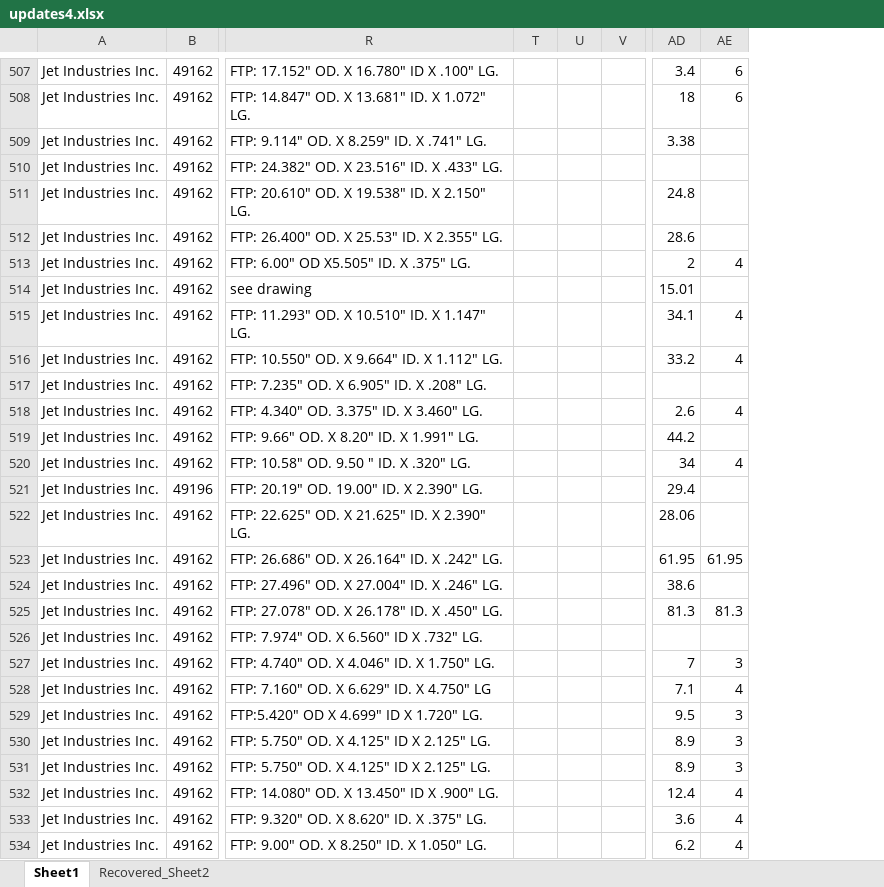
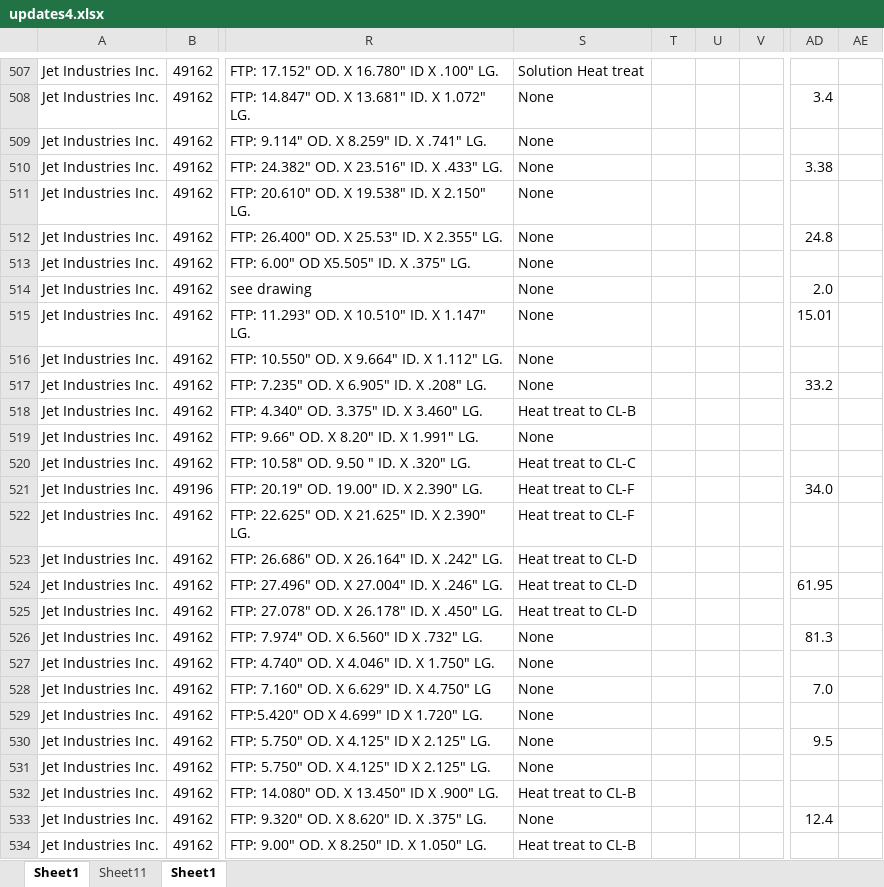
Before and after one commit to AndrewSmiley/better-csv, an Excel workbook: updates4.xlsx, sheet Sheet1, drawn as a sheet; only a part is shown, gaps mark what is left out; values as stored, in another font and other column widths than the file's, no cell formats; removed rows and columns are numbered as before the commit, all else as after; the diff covers the shown part only; the diff names each change by its address in the sheet, - before the commit and + after, or states it on an @@ line.

```diff
--- a/updates4.xlsx (sheet Sheet1)
+++ b/updates4.xlsx (sheet Sheet1)
-sheet tab: Recovered_Sheet2
+sheet tab: Sheet11
@@ sheet tab order changed: Sheet1 | Sheet11 | Sheet1 @@
-column T, empty
-column U, empty
@@ column S unhidden, rows 507-534: Solution Heat treat | None | None | None | None | None | None | None | None | None | None | Heat treat to CL-B | None | Heat treat to CL-C | Heat treat to CL-F | Heat treat to CL-F | Heat treat to CL-D | Heat treat to CL-D | Heat treat to CL-D | None | None | None | None | None | None | Heat treat to CL-B | None | Heat treat to CL-B @@
+column T, empty
+column U, empty
-column AE, rows 507-534: 6 | 6 |  |  |  |  | 4 |  | 4 | 4 |  | 4 |  | 4 |  |  | 61.95 |  | 81.3 |  | 3 | 4 | 3 | 3 | 3 | 4 | 4 | 4
+column AE, empty
-AD507: 3.4
+AD507: (empty)
-AD508: 18
+AD508: 3.4
-AD509: 3.38
+AD509: (empty)
-AD510: (empty)
+AD510: 3.38
-AD511: 24.8
+AD511: (empty)
-AD512: 28.6
+AD512: 24.8
-AD513: 2
+AD513: (empty)
-AD514: 15.01
+AD514: 2.0
-AD515: 34.1
+AD515: 15.01
-AD516: 33.2
+AD516: (empty)
-AD517: (empty)
+AD517: 33.2
-AD518: 2.6
+AD518: (empty)
-AD519: 44.2
+AD519: (empty)
-AD520: 34
+AD520: (empty)
-AD521: 29.4
+AD521: 34.0
-AD522: 28.06
+AD522: (empty)
-AD523: 61.95
+AD523: (empty)
-AD524: 38.6
+AD524: 61.95
-AD525: 81.3
+AD525: (empty)
-AD526: (empty)
+AD526: 81.3
-AD527: 7
+AD527: (empty)
-AD528: 7.1
+AD528: 7.0
-AD529: 9.5
+AD529: (empty)
-AD530: 8.9
+AD530: 9.5
-AD531: 8.9
+AD531: (empty)
-AD532: 12.4
+AD532: (empty)
-AD533: 3.6
+AD533: 12.4
-AD534: 6.2
+AD534: (empty)
```
Also changed, not shown: 1477 edited cells elsewhere in this sheet, sheet Sheet11, cell formats, data/Copy of Combined File (2).xlsx, results/Copy of Combined File (2).xlsx, 9 other files.
